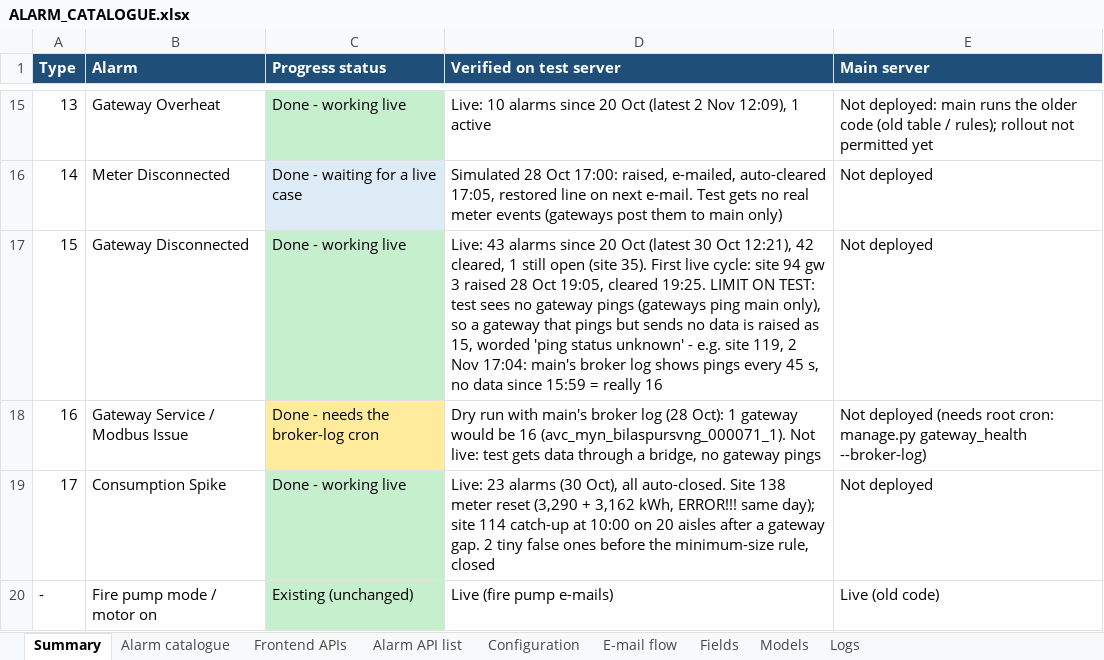
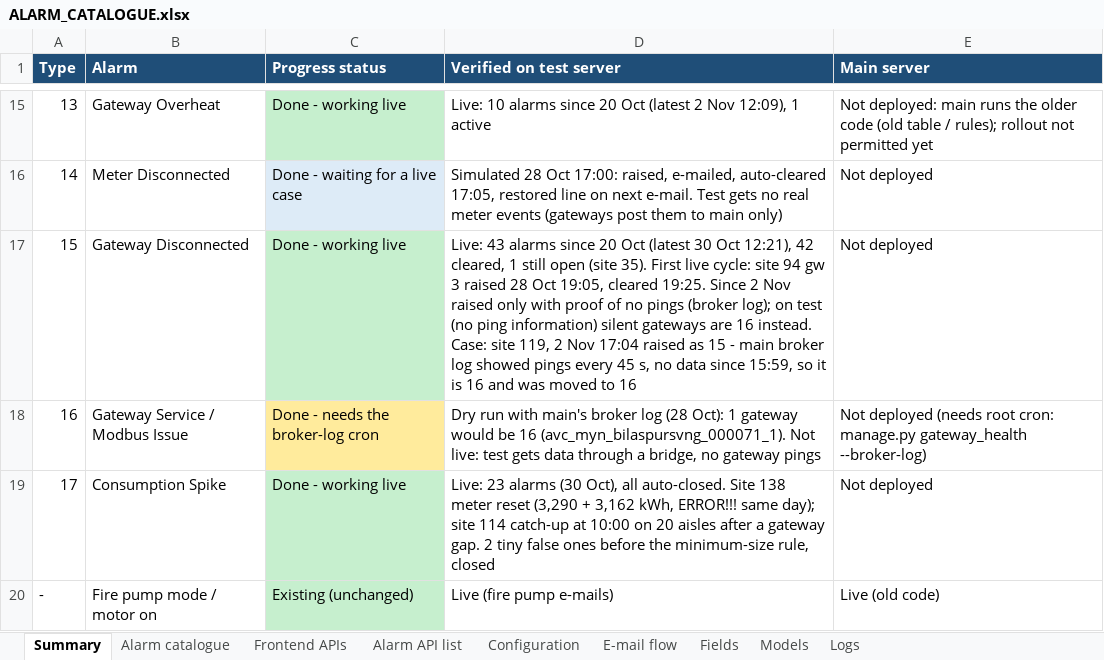
Before and after one commit to ashutoshdubey-aviconn/AVC-backend, an Excel workbook: docs/alarms/ALARM_CATALOGUE.xlsx, sheet Summary, drawn as a sheet; only a part is shown, gaps mark what is left out; values as stored, in another font and other column widths than the file's, no borders; the diff names each change by its address in the sheet, - before the commit and + after, or states it on an @@ line.

```diff
--- a/docs/alarms/ALARM_CATALOGUE.xlsx (sheet Summary)
+++ b/docs/alarms/ALARM_CATALOGUE.xlsx (sheet Summary)
-D17 (Verified on test server): …cleared 19:25. LIMIT ON TEST: test sees no gateway pings (gateways ping main only), so a gateway that pings but sends no data is raised as 15, worded 'ping status unknown' - e.g. site 119, 2 Nov 17:04: main's broker log shows pings every 45 s, no data since 15:59 = really 16
+D17 (Verified on test server): …cleared 19:25. Since 2 Nov raised only with proof of no pings (broker log); on test (no ping information) silent gateways are 16 instead. Case: site 119, 2 Nov 17:04 raised as 15 - main broker log showed pings every 45 s, no data since 15:59, so it is 16 and was moved to 16
```
Also changed, not shown: sheet Alarm catalogue, 4 other files.
